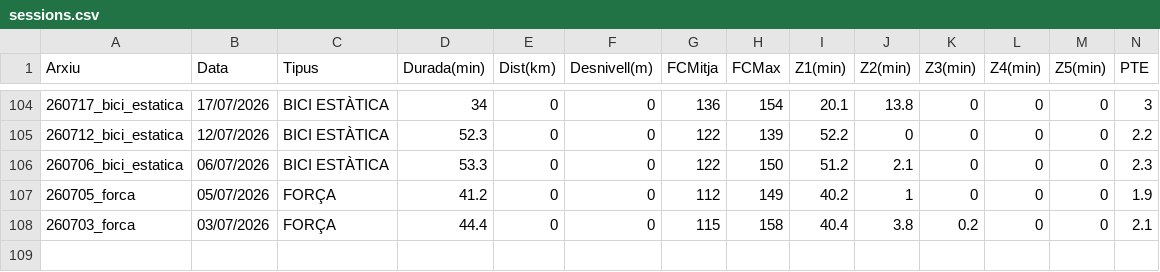
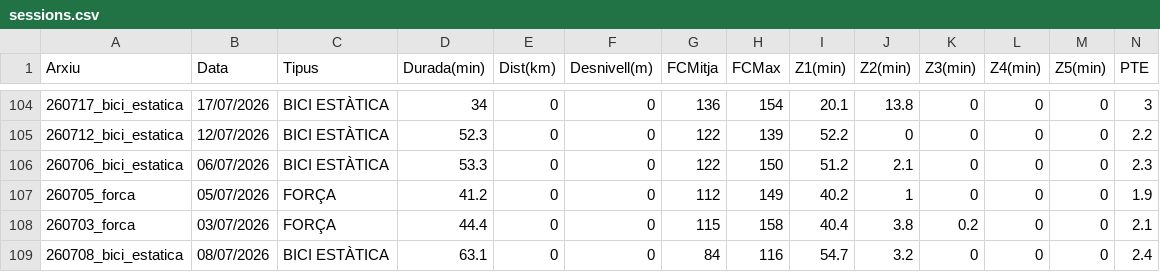
Before and after one commit to BIRPauSorrosal/suunto-coach-parser, a CSV file: docs/data/sessions.csv, drawn as a sheet; only a part is shown, gaps mark what is left out; rows hold the shown columns only; the diff names each change by its address in the sheet, - before the commit and + after, or states it on an @@ line.

Commit message:
[dashboard] Afegides 12/8/2026 sessions via uploader

```diff
--- a/docs/data/sessions.csv
+++ b/docs/data/sessions.csv
+row 109: 260708_bici_estatica | 08/07/2026 | BICI ESTÀTICA | 63.1 | 0 | 0 | 84 | 116 | 54.7 | 3.2 | 0 | 0 | 0 | 2.4
```
